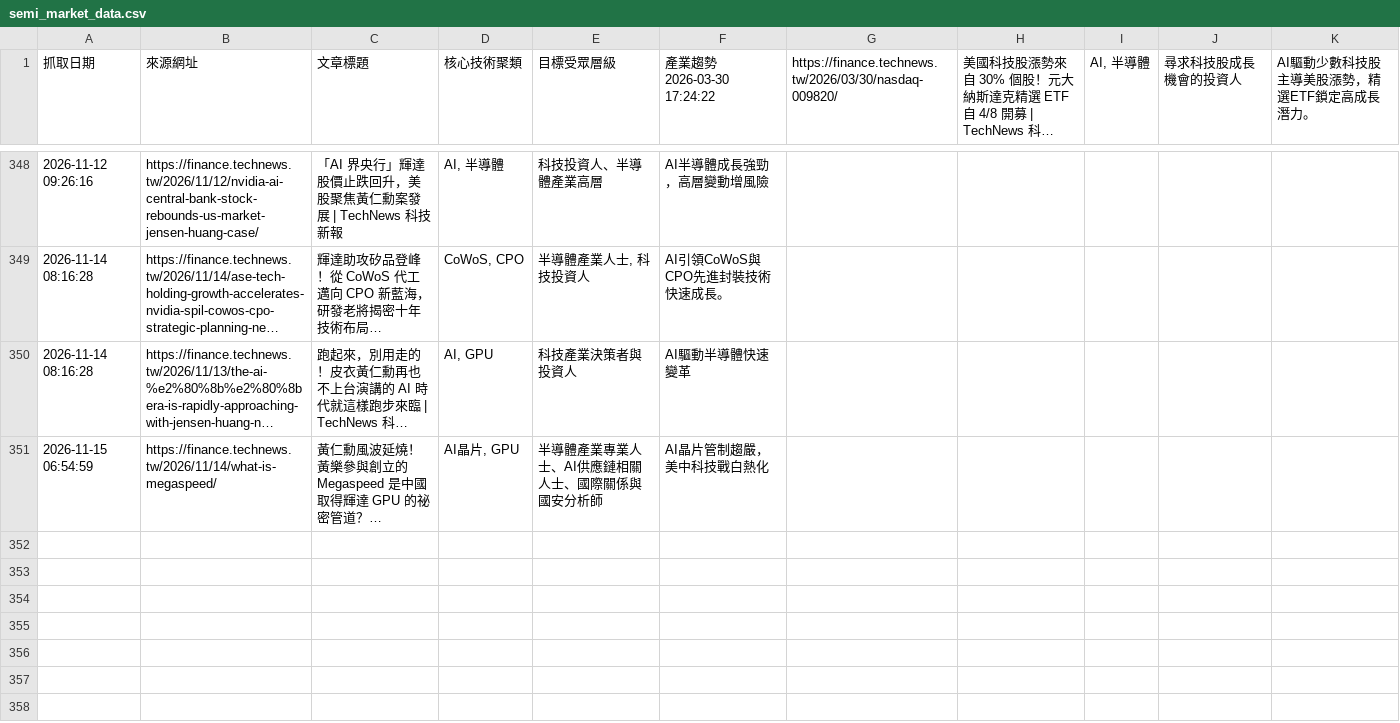
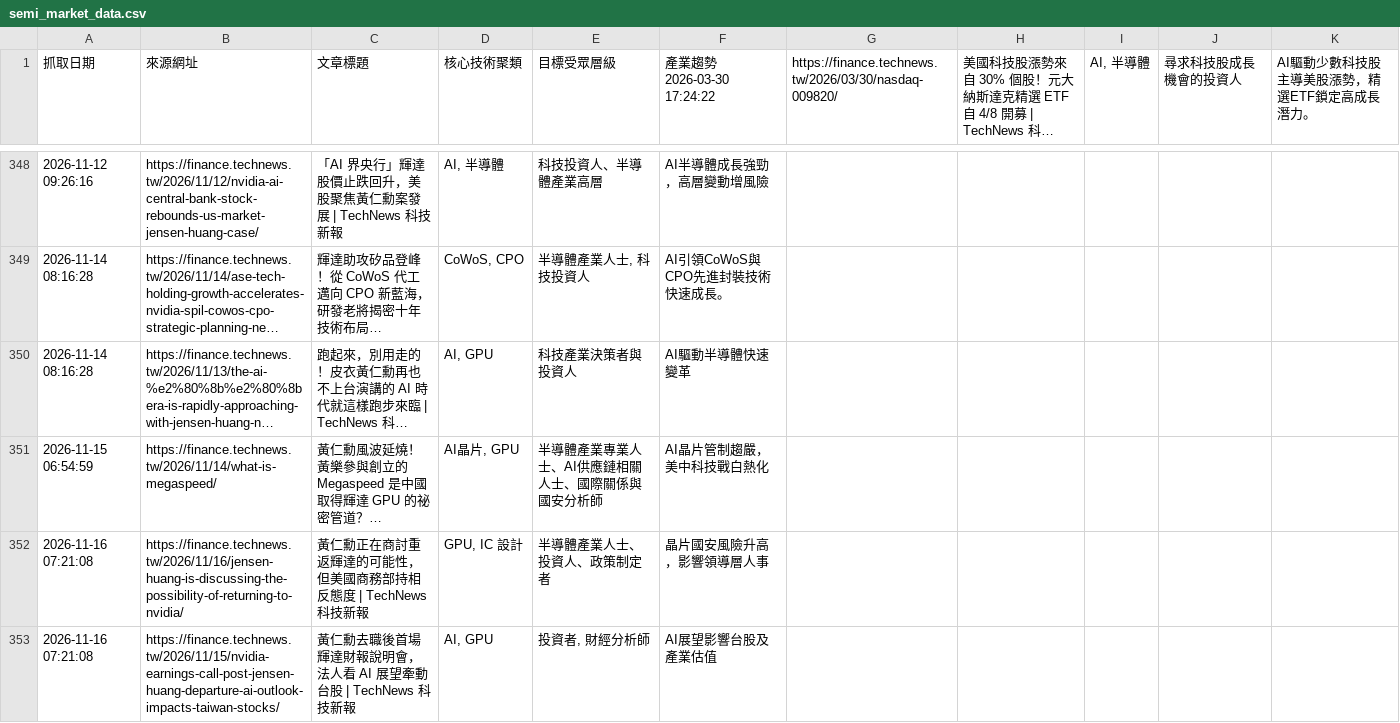
Before and after one commit to SEMITWmkt/SEMI-SEO-GEO, a CSV file: semi_market_data.csv, drawn as a sheet; only a part is shown, gaps mark what is left out; long unchanged cells end in …; the diff names each change by its address in the sheet, - before the commit and + after, or states it on an @@ line.

```diff
--- a/semi_market_data.csv
+++ b/semi_market_data.csv
+row 352: 2026-11-16 07:21:08 | https://finance.technews.tw/2026/11/16/jensen-huang-is-discussing-the-possibility-of-returning-to-nvidia/ | 黃仁勳正在商討重返輝達的可能性，但美國商務部持相反態度 | TechNews 科技新報 | GPU, IC 設計 | 半導體產業人士、投資人、政策制定者 | 晶片國安風險升高，影響領導層人事
+row 353: 2026-11-16 07:21:08 | https://finance.technews.tw/2026/11/15/nvidia-earnings-call-post-jensen-huang-departure-ai-outlook-impacts-taiwan-stocks/ | 黃仁勳去職後首場輝達財報說明會，法人看 AI 展望牽動台股 | TechNews 科技新報 | AI, GPU | 投資者, 財經分析師 | AI展望影響台股及產業估值
```
